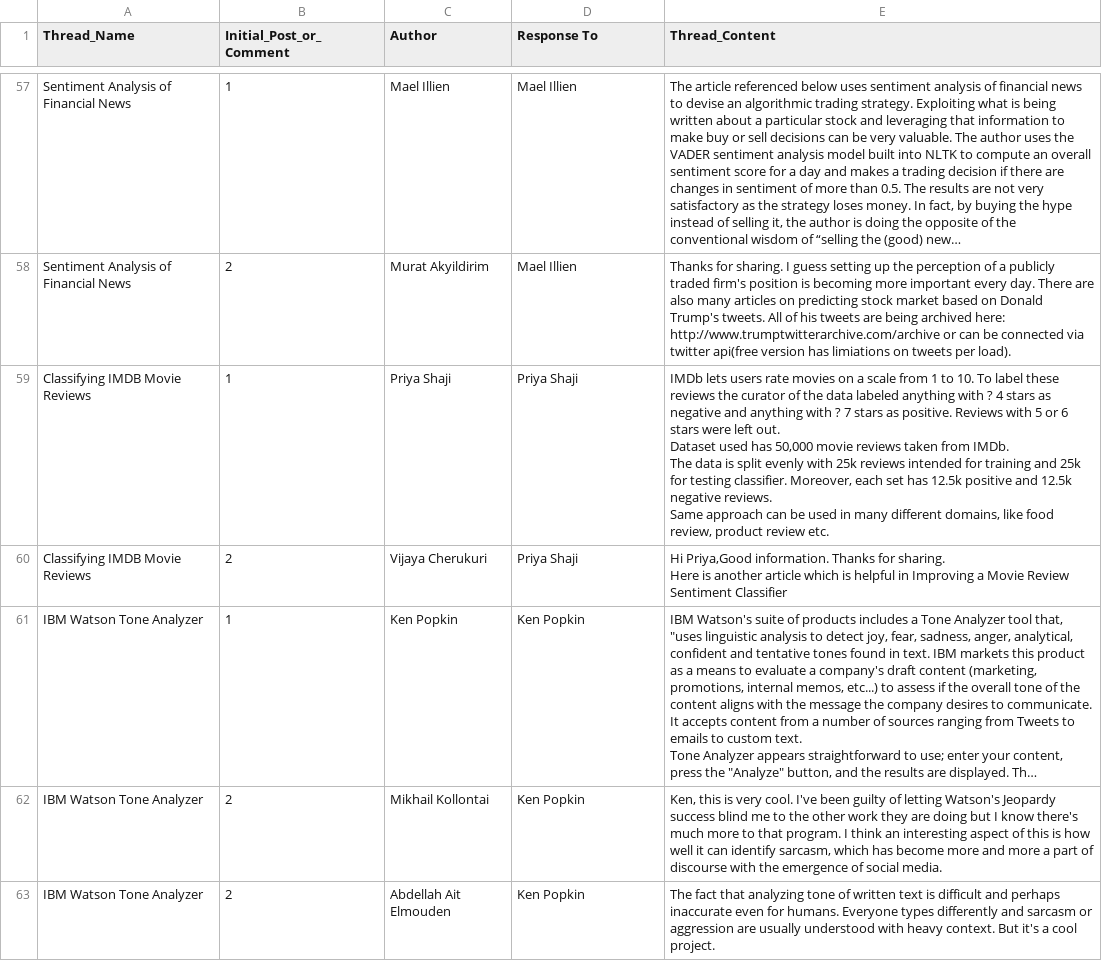
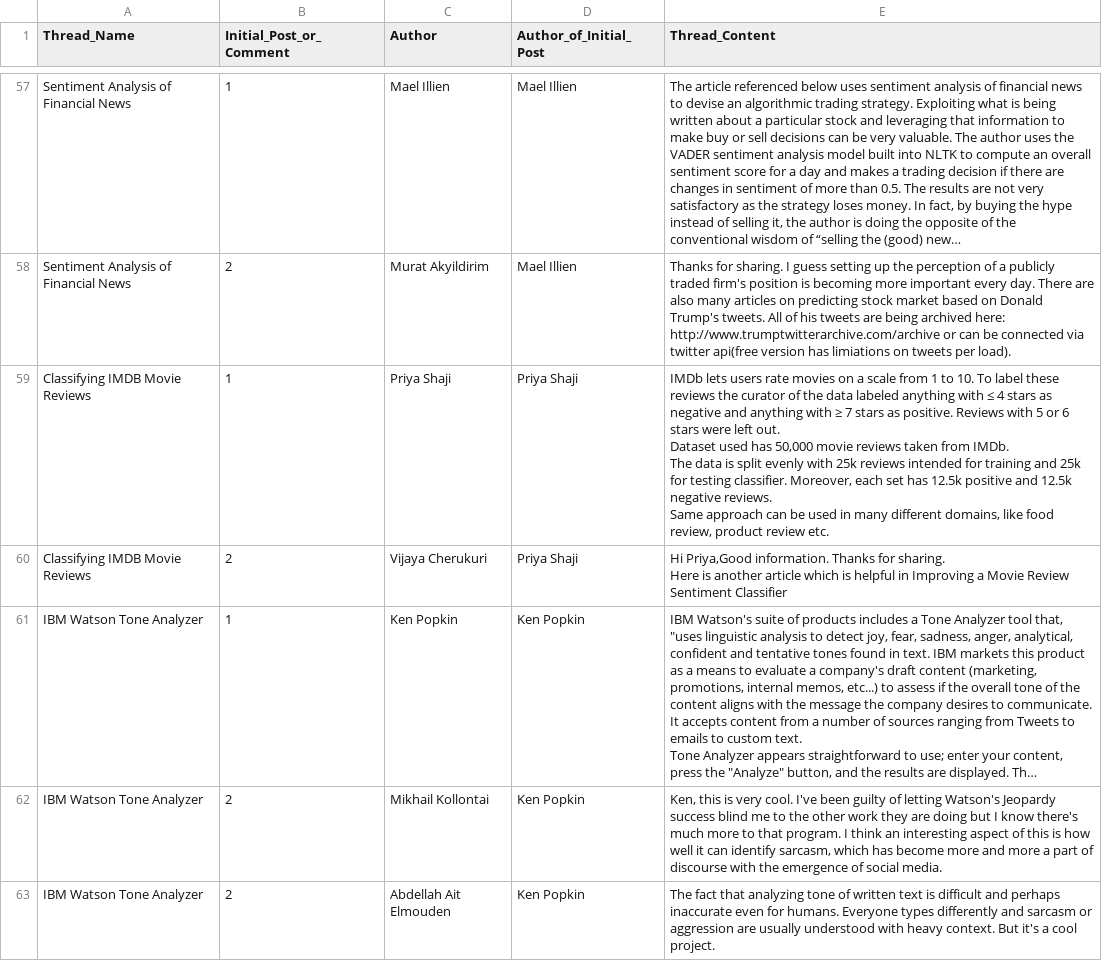
Before and after one commit to WillieDavonSmalls/KJW_CUNY_DATA_620, a CSV file: KJW_Final_Project_DS620/DS620_Discussion_Board_Data_Ken.csv, drawn as a sheet; only a part is shown, gaps mark what is left out; long unchanged cells end in …; the diff names each change by its address in the sheet, - before the commit and + after, or states it on an @@ line.

Commit message:
Load spreadsheet and csv
Load spreadsheet and corrected csv

```diff
--- a/KJW_Final_Project_DS620/DS620_Discussion_Board_Data_Ken.csv
+++ b/KJW_Final_Project_DS620/DS620_Discussion_Board_Data_Ken.csv
-D1: Response To
+D1: Author_of_Initial_Post
-E59 (Thread_Content): …anything with ? 4 stars as negative and anything with ? 7 stars…
+E59 (Thread_Content): …anything with ≤ 4 stars as negative and anything with ≥ 7 stars…
```
Also changed, not shown: 1 other file.
